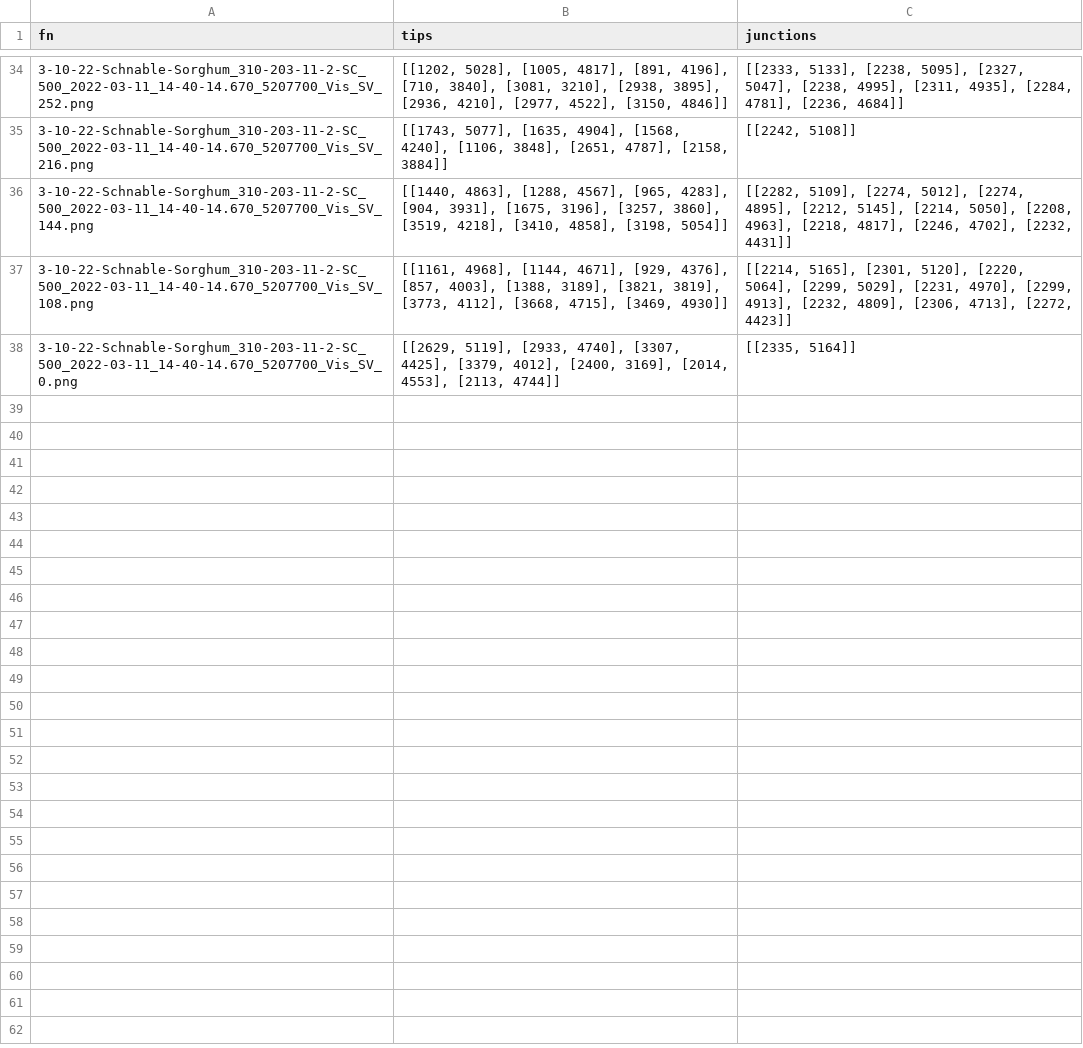
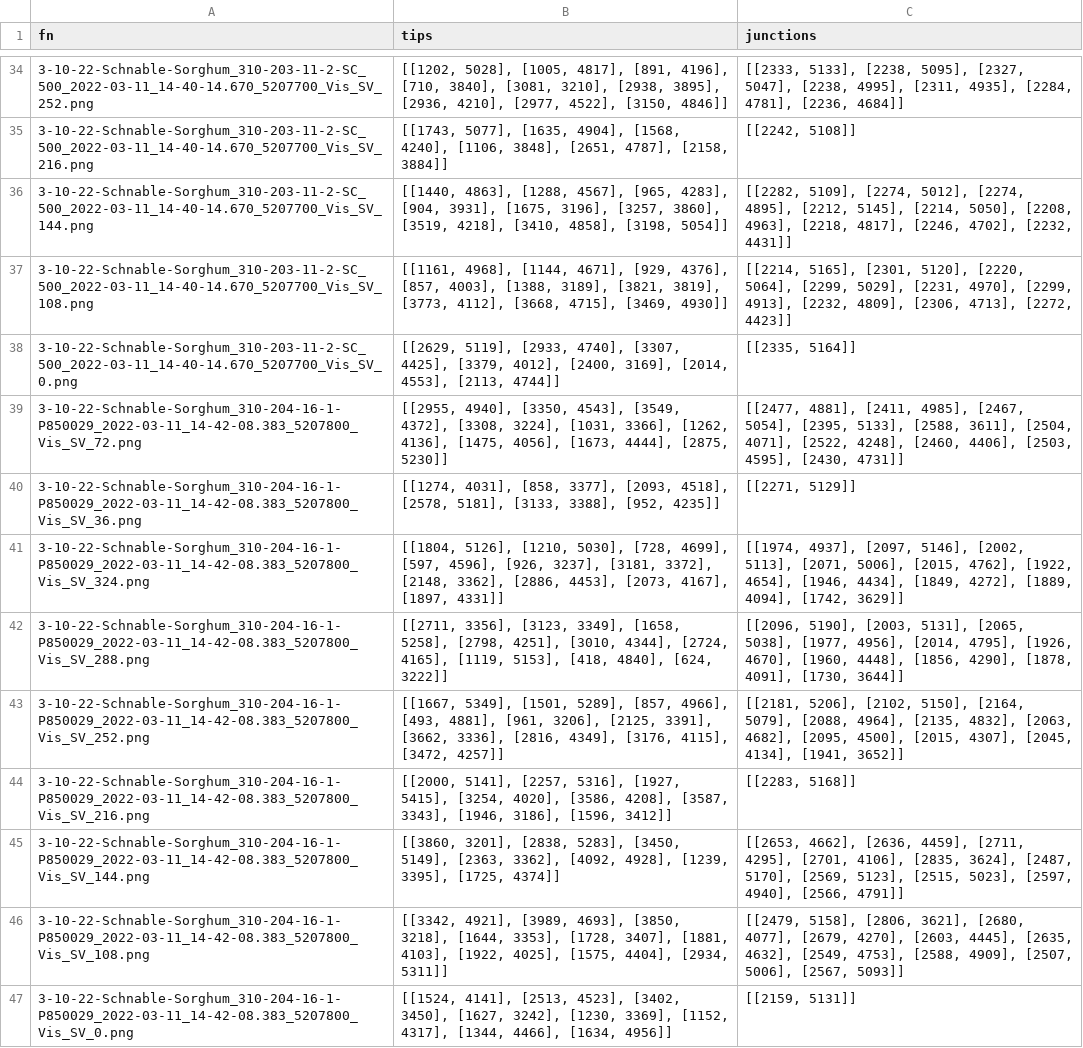
Before and after one commit to mgaillard/LeafTipTriangulation, a CSV file: Phenotyping/sorghum_2022/leaf_tips.csv, drawn as a sheet; only a part is shown, gaps mark what is left out.

```diff
--- a/Phenotyping/sorghum_2022/leaf_tips.csv
+++ b/Phenotyping/sorghum_2022/leaf_tips.csv
@@ -38 +38,10 @@ fn	tips	junctions
 3-10-22-Schnable-Sorghum_310-203-11-2-SC_500_2022-03-11_14-40-14.670_5207700_Vis_SV_0.png	[[2629, 5119], [2933, 4740], [3307, 4425], [3379, 4012], [2400, 3169], [2014, 4553], [2113, 4744]]	[[2335, 5164]]
+3-10-22-Schnable-Sorghum_310-204-16-1-P850029_2022-03-11_14-42-08.383_5207800_Vis_SV_72.png	[[2955, 4940], [3350, 4543], [3549, 4372], [3308, 3224], [1031, 3366], [1262, 4136], [1475, 4056], [1673, 4444], [2875, 5230]]	[[2477, 4881], [2411, 4985], [2467, 5054], [2395, 5133], [2588, 3611], [2504, 4071], [2522, 4248], [2460, 4406], [2503, 4595], [2430, 4731]]
+3-10-22-Schnable-Sorghum_310-204-16-1-P850029_2022-03-11_14-42-08.383_5207800_Vis_SV_36.png	[[1274, 4031], [858, 3377], [2093, 4518], [2578, 5181], [3133, 3388], [952, 4235]]	[[2271, 5129]]
+3-10-22-Schnable-Sorghum_310-204-16-1-P850029_2022-03-11_14-42-08.383_5207800_Vis_SV_324.png	[[1804, 5126], [1210, 5030], [728, 4699], [597, 4596], [926, 3237], [3181, 3372], [2148, 3362], [2886, 4453], [2073, 4167], [1897, 4331]]	[[1974, 4937], [2097, 5146], [2002, 5113], [2071, 5006], [2015, 4762], [1922, 4654], [1946, 4434], [1849, 4272], [1889, 4094], [1742, 3629]]
+3-10-22-Schnable-Sorghum_310-204-16-1-P850029_2022-03-11_14-42-08.383_5207800_Vis_SV_288.png	[[2711, 3356], [3123, 3349], [1658, 5258], [2798, 4251], [3010, 4344], [2724, 4165], [1119, 5153], [418, 4840], [624, 3222]]	[[2096, 5190], [2003, 5131], [2065, 5038], [1977, 4956], [2014, 4795], [1926, 4670], [1960, 4448], [1856, 4290], [1878, 4091], [1730, 3644]]
+3-10-22-Schnable-Sorghum_310-204-16-1-P850029_2022-03-11_14-42-08.383_5207800_Vis_SV_252.png	[[1667, 5349], [1501, 5289], [857, 4966], [493, 4881], [961, 3206], [2125, 3391], [3662, 3336], [2816, 4349], [3176, 4115], [3472, 4257]]	[[2181, 5206], [2102, 5150], [2164, 5079], [2088, 4964], [2135, 4832], [2063, 4682], [2095, 4500], [2015, 4307], [2045, 4134], [1941, 3652]]
+3-10-22-Schnable-Sorghum_310-204-16-1-P850029_2022-03-11_14-42-08.383_5207800_Vis_SV_216.png	[[2000, 5141], [2257, 5316], [1927, 5415], [3254, 4020], [3586, 4208], [3587, 3343], [1946, 3186], [1596, 3412]]	[[2283, 5168]]
+3-10-22-Schnable-Sorghum_310-204-16-1-P850029_2022-03-11_14-42-08.383_5207800_Vis_SV_144.png	[[3860, 3201], [2838, 5283], [3450, 5149], [2363, 3362], [4092, 4928], [1239, 3395], [1725, 4374]]	[[2653, 4662], [2636, 4459], [2711, 4295], [2701, 4106], [2835, 3624], [2487, 5170], [2569, 5123], [2515, 5023], [2597, 4940], [2566, 4791]]
+3-10-22-Schnable-Sorghum_310-204-16-1-P850029_2022-03-11_14-42-08.383_5207800_Vis_SV_108.png	[[3342, 4921], [3989, 4693], [3850, 3218], [1644, 3353], [1728, 3407], [1881, 4103], [1922, 4025], [1575, 4404], [2934, 5311]]	[[2479, 5158], [2806, 3621], [2680, 4077], [2679, 4270], [2603, 4445], [2635, 4632], [2549, 4753], [2588, 4909], [2507, 5006], [2567, 5093]]
+3-10-22-Schnable-Sorghum_310-204-16-1-P850029_2022-03-11_14-42-08.383_5207800_Vis_SV_0.png	[[1524, 4141], [2513, 4523], [3402, 3450], [1627, 3242], [1230, 3369], [1152, 4317], [1344, 4466], [1634, 4956]]	[[2159, 5131]]
```
Also changed, not shown: 2 other files.
